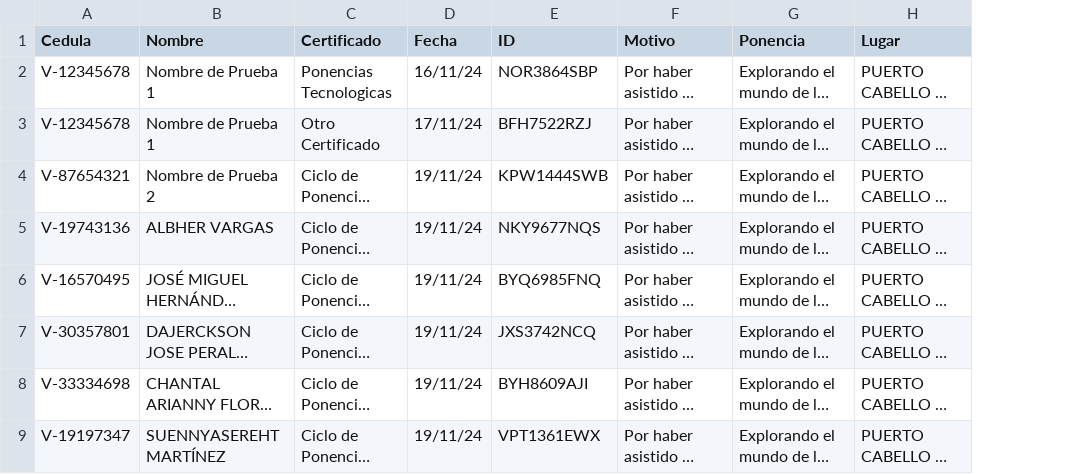
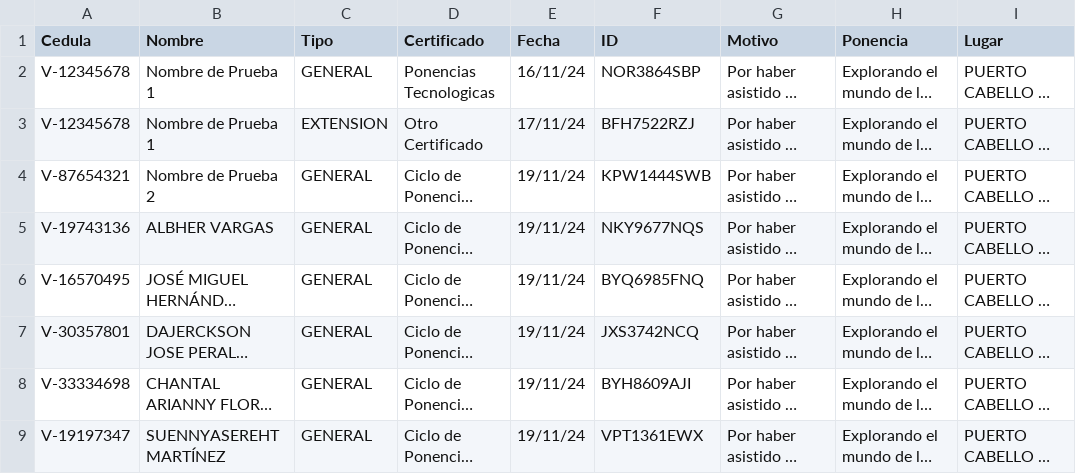
Before and after one commit to jesymca/validador_certificados, a CSV file: ponencias_tecnologicas.csv, drawn as a sheet; only a part is shown; long unchanged cells end in …; the diff names each change by its address in the sheet, - before the commit and + after, or states it on an @@ line.

Commit message:
TIPO

```diff
--- a/ponencias_tecnologicas.csv
+++ b/ponencias_tecnologicas.csv
+column C (Tipo), rows 2-9: GENERAL | EXTENSION | GENERAL | GENERAL | GENERAL | GENERAL | GENERAL | GENERAL
```
